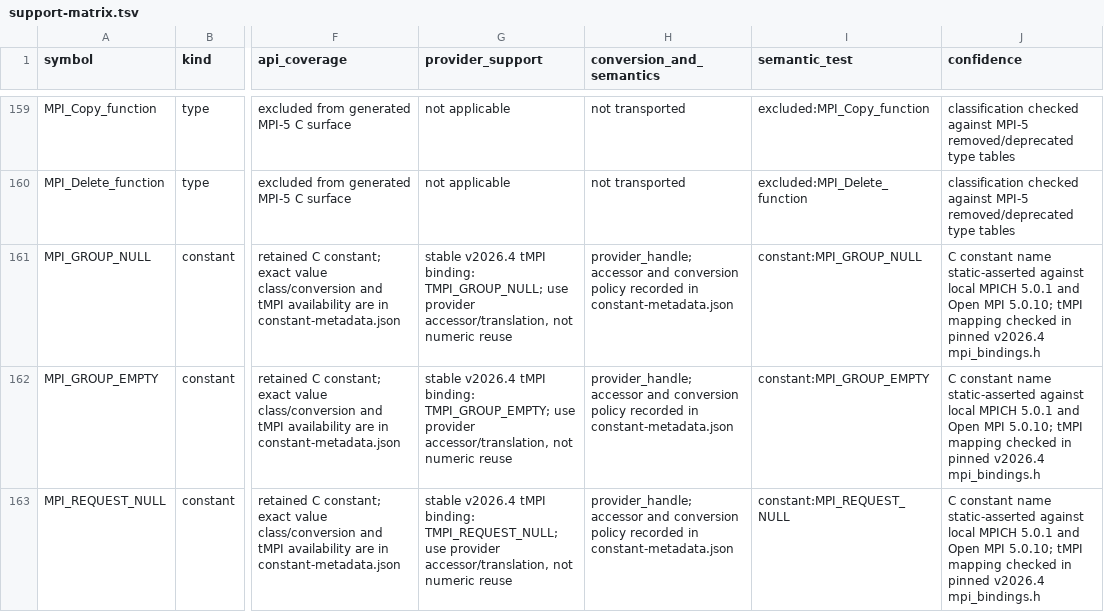
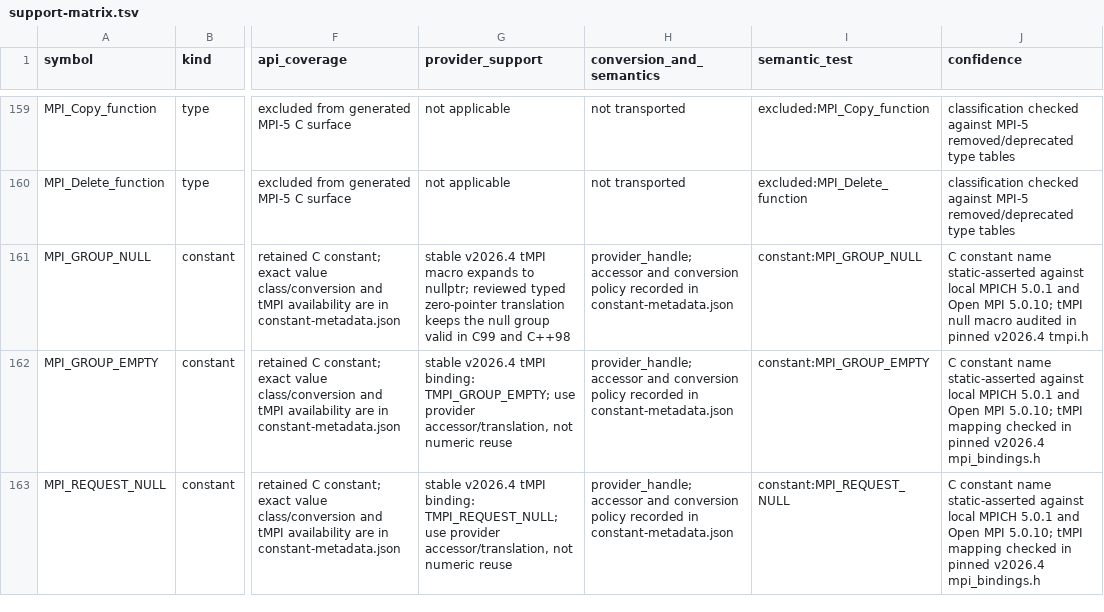
Before and after one commit to GiovanniBussi/plumed2, a TSV file: src/mpiwrap/support-matrix.tsv, drawn as a sheet; only a part is shown, gaps mark what is left out; the diff covers the shown part only; the diff names each change by its address in the sheet, - before the commit and + after, or states it on an @@ line.

Commit message:
Support upstream tMPI host adapter names
Use upstream global tMPI declarations in the injected host renderer, validate against upstream and bundled headers, and represent reviewed typed null handles in C99/C++98.

Agent collaboration: luna_shared_adapter, luna_api_regtest, root.

```diff
--- a/src/mpiwrap/support-matrix.tsv
+++ b/src/mpiwrap/support-matrix.tsv
-G161 (provider_support): …v2026.4 tMPI binding: TMPI_GROUP_NULL; use provider accessor/translation, not numeric reuse
+G161 (provider_support): …v2026.4 tMPI macro expands to nullptr; reviewed typed zero-pointer translation keeps the null group valid in C99 and C++98
-J161 (confidence): …5.0.10; tMPI mapping checked in pinned v2026.4 mpi_bindings.h
+J161 (confidence): …5.0.10; tMPI null macro audited in pinned v2026.4 tmpi.h
```
Also changed, not shown: 4 edited cells elsewhere in this file, 11 other files.
